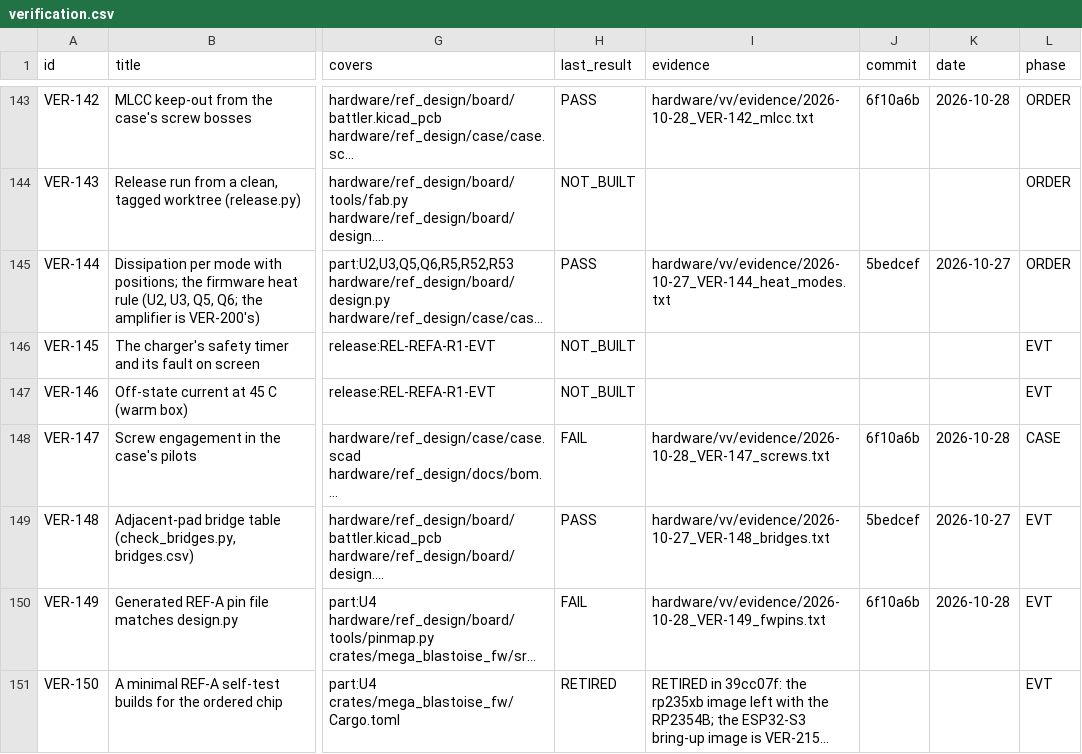
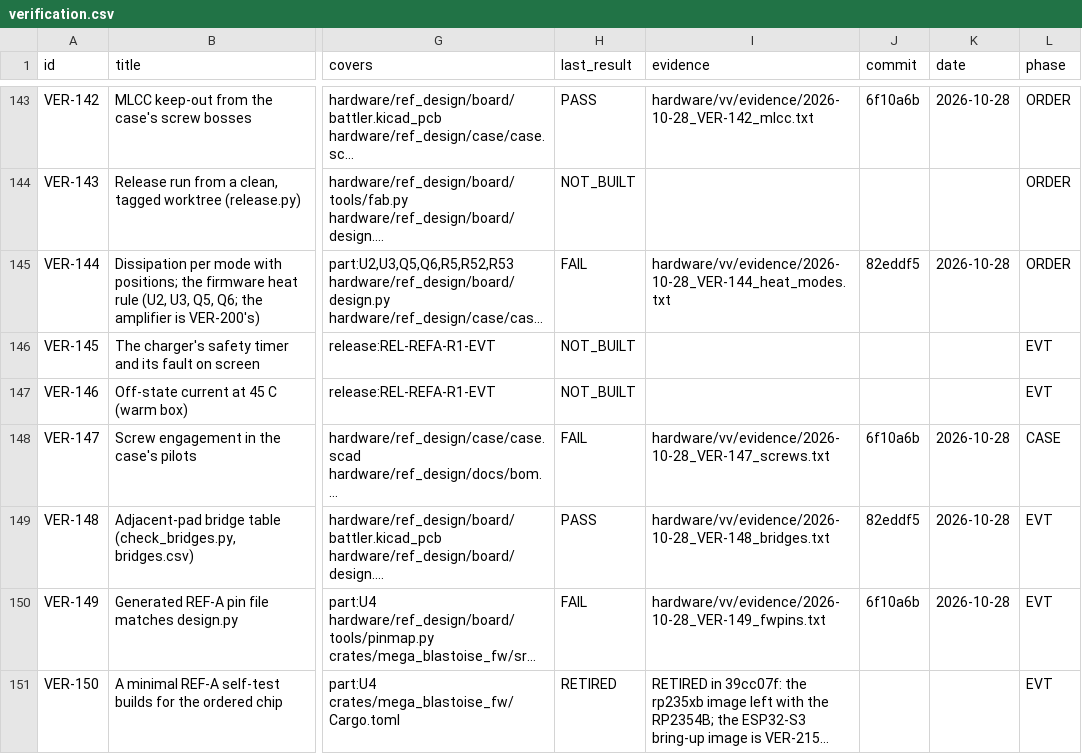
Before and after one commit to alex-berliner/mega_blastoise, a CSV file: hardware/vv/verification.csv, drawn as a sheet; only a part is shown, gaps mark what is left out; long unchanged cells end in …; the diff covers the shown part only; the diff names each change by its address in the sheet, - before the commit and + after, or states it on an @@ line.

```diff
--- a/hardware/vv/verification.csv
+++ b/hardware/vv/verification.csv
-H145 (last_result): PASS
+H145 (last_result): FAIL
-I145 (evidence): hardware/vv/evidence/2026-10-27_VER-144_heat_modes.txt
+I145 (evidence): hardware/vv/evidence/2026-10-28_VER-144_heat_modes.txt
-J145 (commit): 5bedcef
+J145 (commit): 82eddf5
-K145 (date): 2026-10-27
+K145 (date): 2026-10-28
-I149 (evidence): hardware/vv/evidence/2026-10-27_VER-148_bridges.txt
+I149 (evidence): hardware/vv/evidence/2026-10-28_VER-148_bridges.txt
-J149 (commit): 5bedcef
+J149 (commit): 82eddf5
-K149 (date): 2026-10-27
+K149 (date): 2026-10-28
```
Also changed, not shown: 45 edited cells elsewhere in this file, hardware/vv/dfmea.csv, 23 other files.
